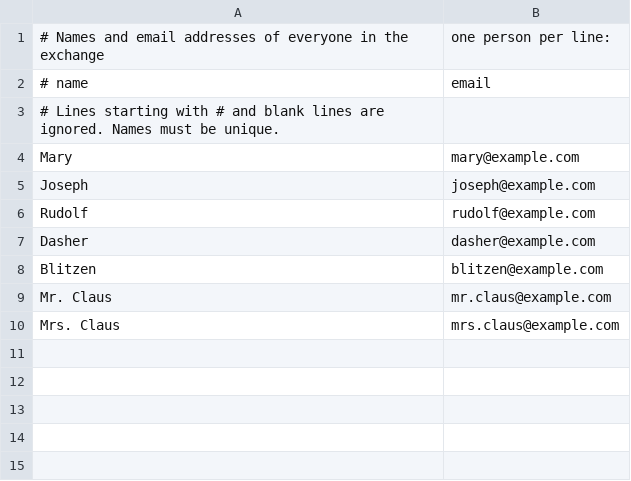
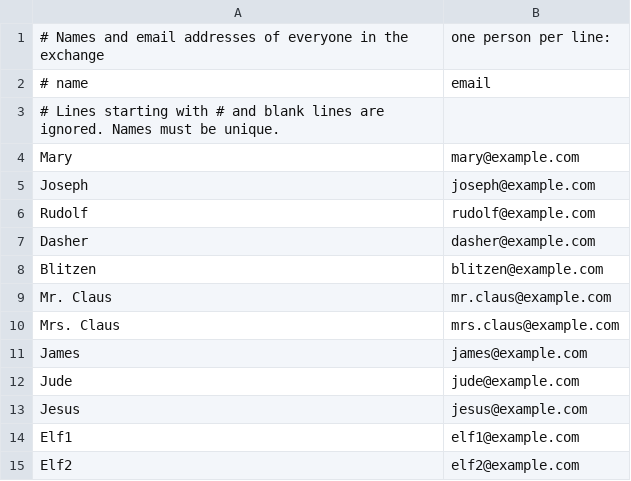
Before and after one commit to jessvb/secret-santa-sender-bot, a CSV file: additional_files/names_emails.template.csv, drawn as a sheet.

```diff
--- a/additional_files/names_emails.template.csv
+++ b/additional_files/names_emails.template.csv
@@ -10 +10,6 @@ Mr. Claus,mr.claus@example.com
 Mrs. Claus,mrs.claus@example.com
+James,james@example.com
+Jude,jude@example.com
+Jesus,jesus@example.com
+Elf1,elf1@example.com
+Elf2,elf2@example.com
```
Also changed, not shown: 5 other files.
